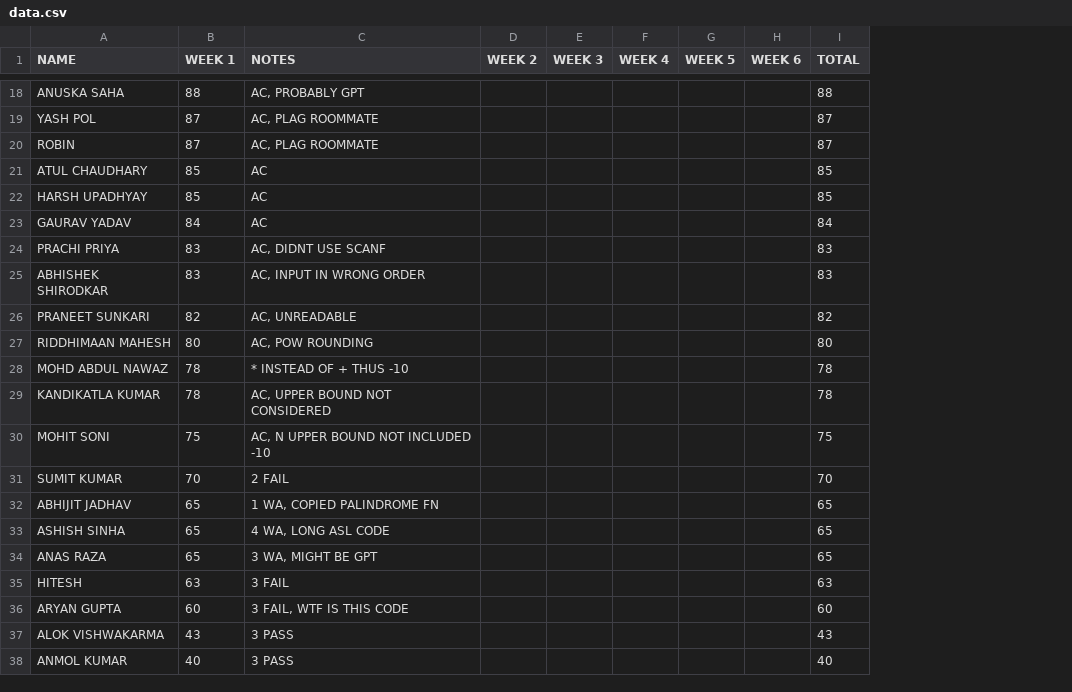
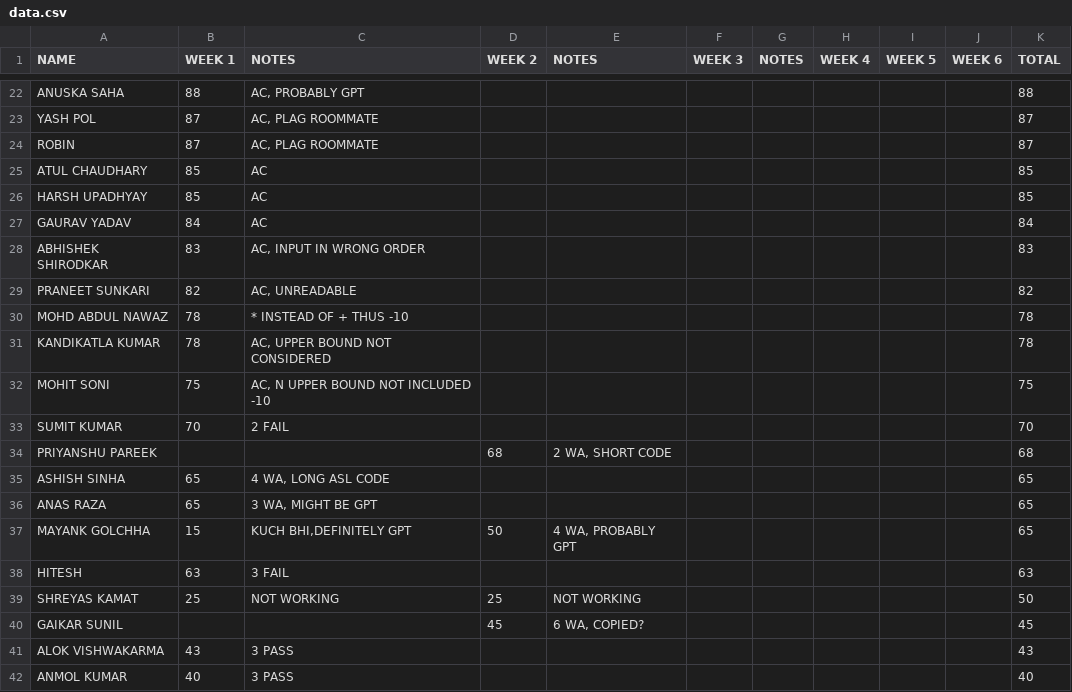
Before and after one commit to VemorPhose/Leaderboard, a CSV file: data.csv, drawn as a sheet; only a part is shown, gaps mark what is left out; removed rows and columns are numbered as before the commit, all else as after; the diff covers the shown part only; the diff names each change by its address in the sheet, - before the commit and + after, or states it on an @@ line.

```diff
--- a/data.csv
+++ b/data.csv
+column E (NOTES), empty
+column G (NOTES), empty
-row 24: PRACHI PRIYA | 83 | AC, DIDNT USE SCANF |  |  |  |  |  | 83
-row 27: RIDDHIMAAN MAHESH | 80 | AC, POW ROUNDING |  |  |  |  |  | 80
-row 32: ABHIJIT JADHAV | 65 | 1 WA, COPIED PALINDROME FN |  |  |  |  |  | 65
+row 34: PRIYANSHU PAREEK |  |  | 68 | 2 WA, SHORT CODE |  |  |  |  |  | 68
+row 37: MAYANK GOLCHHA | 15 | KUCH BHI,DEFINITELY GPT | 50 | 4 WA, PROBABLY GPT |  |  |  |  |  | 65
-row 36: ARYAN GUPTA | 60 | 3 FAIL, WTF IS THIS CODE |  |  |  |  |  | 60
+row 39: SHREYAS KAMAT | 25 | NOT WORKING | 25 | NOT WORKING |  |  |  |  |  | 50
+row 40: GAIKAR SUNIL |  |  | 45 | 6 WA, COPIED? |  |  |  |  |  | 45
```
Also changed, not shown: 11 added rows, 9 removed rows and 2 edited cells elsewhere in this file, 1 other file.
